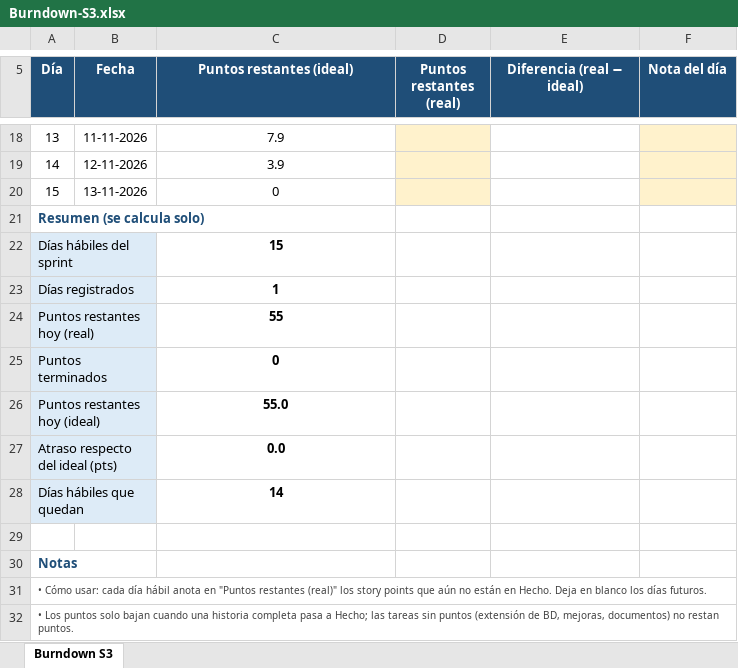
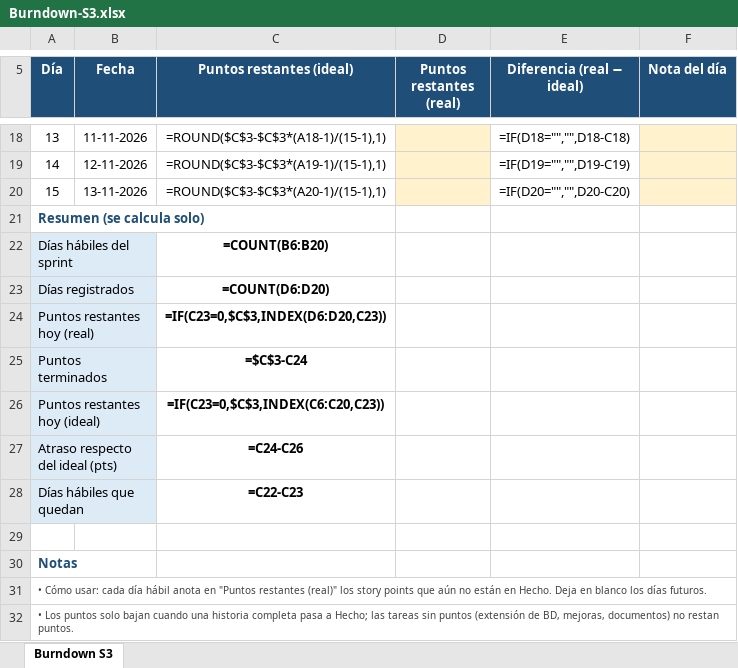
Before and after one commit to ChristianCuadra/capstone, an Excel workbook: Fase 2/Evidencias Proyecto/Evidencias de documentación/Sprint 3/Burndown-S3.xlsx, sheet Burndown S3, drawn as a sheet; only a part is shown, gaps mark what is left out; values as stored, in another font and other column widths than the file's, no borders; formulas without a stored value are shown as written; charts and pictures and conditional formats not drawn; the diff covers the shown part only; the diff names each change by its address in the sheet, - before the commit and + after, or states it on an @@ line.

Commit message:
Sprint 3: Sprint Backlog, Burndown y Kanban actualizados al 5 de noviembre

```diff
--- a/Fase 2/Evidencias Proyecto/Evidencias de documentación/Sprint 3/Burndown-S3.xlsx (sheet Burndown S3)
+++ b/Fase 2/Evidencias Proyecto/Evidencias de documentación/Sprint 3/Burndown-S3.xlsx (sheet Burndown S3)
-C18 (Puntos restantes (ideal)): 7.9
+C18 (Puntos restantes (ideal)): =ROUND($C$3-$C$3*(A18-1)/(15-1),1)
-E18 (Diferencia (real − ideal)): (empty)
+E18 (Diferencia (real − ideal)): =IF(D18="","",D18-C18)
-C19 (Puntos restantes (ideal)): 3.9
+C19 (Puntos restantes (ideal)): =ROUND($C$3-$C$3*(A19-1)/(15-1),1)
-E19 (Diferencia (real − ideal)): (empty)
+E19 (Diferencia (real − ideal)): =IF(D19="","",D19-C19)
-C20 (Puntos restantes (ideal)): 0
+C20 (Puntos restantes (ideal)): =ROUND($C$3-$C$3*(A20-1)/(15-1),1)
-E20 (Diferencia (real − ideal)): (empty)
+E20 (Diferencia (real − ideal)): =IF(D20="","",D20-C20)
-B22:B28 fill: #DDEBF7
+B22:B28 fill: none
-C22 (Puntos restantes (ideal)): 15
+C22 (Puntos restantes (ideal)): =COUNT(B6:B20)
-C23 (Puntos restantes (ideal)): 1
+C23 (Puntos restantes (ideal)): =COUNT(D6:D20)
-C24 (Puntos restantes (ideal)): 55
+C24 (Puntos restantes (ideal)): =IF(C23=0,$C$3,INDEX(D6:D20,C23))
-C25 (Puntos restantes (ideal)): 0
+C25 (Puntos restantes (ideal)): =$C$3-C24
-C26 (Puntos restantes (ideal)): 55.0
+C26 (Puntos restantes (ideal)): =IF(C23=0,$C$3,INDEX(C6:C20,C23))
-C27 (Puntos restantes (ideal)): 0.0
+C27 (Puntos restantes (ideal)): =C24-C26
-C28 (Puntos restantes (ideal)): 14
+C28 (Puntos restantes (ideal)): =C22-C23
```
Also changed, not shown: 37 edited cells and cell formats elsewhere in this sheet, charts or pictures, Fase 2/Evidencias Proyecto/Evidencias de documentación/Sprint 3/Kanban-Board-S3.xlsx, Fase 2/Evidencias Proyecto/Evidencias de documentación/Sprint 3/Sprint-Backlog-S3.xlsx.
